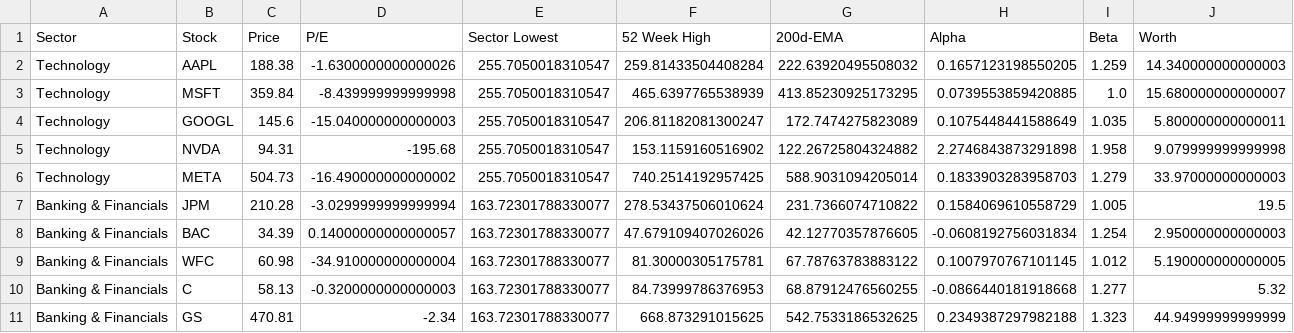
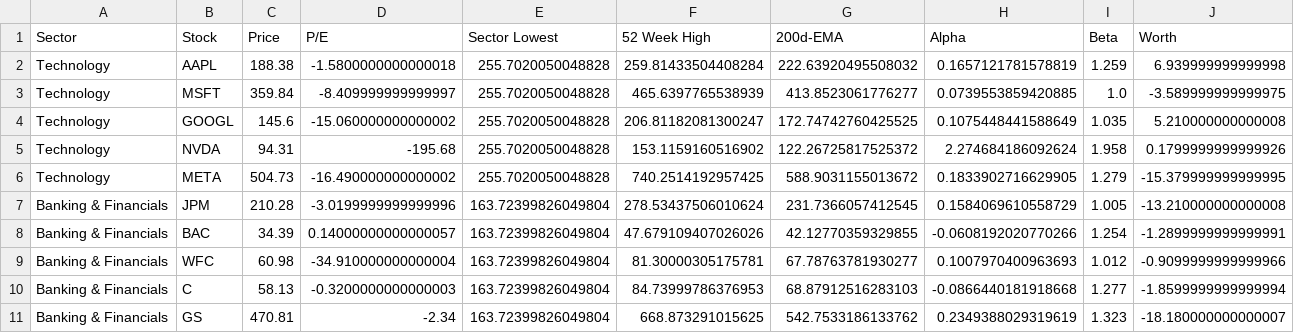
Before and after one commit to KshitijNayan/Stock, a CSV file: testing_data.csv, drawn as a sheet; only a part is shown; the diff covers the shown part only.

```diff
--- a/testing_data.csv
+++ b/testing_data.csv
@@ -1,11 +1,11 @@
 Sector,Stock,Price,P/E,Sector Lowest,52 Week High,200d-EMA,Alpha,Beta,Worth
-Technology,AAPL,188.38,-1.6300000000000026,255.7050018310547,259.81433504408284,222.63920495508032,0.1657123198550205,1.259,14.340000000000003
-Technology,MSFT,359.84,-8.439999999999998,255.7050018310547,465.6397765538939,413.85230925173295,0.0739553859420885,1.0,15.680000000000007
-Technology,GOOGL,145.6,-15.040000000000003,255.7050018310547,206.81182081300247,172.7474275823089,0.1075448441588649,1.035,5.800000000000011
-Technology,NVDA,94.31,-195.68,255.7050018310547,153.1159160516902,122.26725804324882,2.2746843873291898,1.958,9.079999999999998
-Technology,META,504.73,-16.490000000000002,255.7050018310547,740.2514192957425,588.9031094205014,0.1833903283958703,1.279,33.97000000000003
-Banking & Financials,JPM,210.28,-3.0299999999999994,163.72301788330077,278.53437506010624,231.7366074710822,0.1584069610558729,1.005,19.5
-Banking & Financials,BAC,34.39,0.14000000000000057,163.72301788330077,47.679109407026026,42.12770357876605,-0.0608192756031834,1.254,2.950000000000003
-Banking & Financials,WFC,60.98,-34.910000000000004,163.72301788330077,81.30000305175781,67.78763783883122,0.1007970767101145,1.012,5.190000000000005
-Banking & Financials,C,58.13,-0.3200000000000003,163.72301788330077,84.73999786376953,68.87912476560255,-0.0866440181918668,1.277,5.32
-Banking & Financials,GS,470.81,-2.34,163.72301788330077,668.873291015625,542.7533186532625,0.2349387297982188,1.323,44.94999999999999
+Technology,AAPL,188.38,-1.5800000000000018,255.7020050048828,259.81433504408284,222.63920495508032,0.1657121781578819,1.259,6.939999999999998
+Technology,MSFT,359.84,-8.409999999999997,255.7020050048828,465.6397765538939,413.8523061776277,0.0739553859420885,1.0,-3.589999999999975
+Technology,GOOGL,145.6,-15.060000000000002,255.7020050048828,206.81182081300247,172.74742760425525,0.1075448441588649,1.035,5.210000000000008
+Technology,NVDA,94.31,-195.68,255.7020050048828,153.1159160516902,122.26725817525372,2.274684186092624,1.958,0.1799999999999926
+Technology,META,504.73,-16.490000000000002,255.7020050048828,740.2514192957425,588.9031155013672,0.1833902716629905,1.279,-15.379999999999995
+Banking & Financials,JPM,210.28,-3.0199999999999996,163.72399826049804,278.53437506010624,231.7366057412545,0.1584069610558729,1.005,-13.210000000000008
+Banking & Financials,BAC,34.39,0.14000000000000057,163.72399826049804,47.679109407026026,42.12770359329855,-0.0608192020770266,1.254,-1.2899999999999991
+Banking & Financials,WFC,60.98,-34.910000000000004,163.72399826049804,81.30000305175781,67.78763781930277,0.1007970400963693,1.012,-0.9099999999999966
+Banking & Financials,C,58.13,-0.3200000000000003,163.72399826049804,84.73999786376953,68.87912516283103,-0.0866440181918668,1.277,-1.8599999999999994
+Banking & Financials,GS,470.81,-2.34,163.72399826049804,668.873291015625,542.7533186133762,0.2349388029319619,1.323,-18.180000000000007
```
Also changed, not shown: 146 edited cells elsewhere in this file, 200dema_52_week_high.csv, Stock_final_investment.csv, 29 other files.
